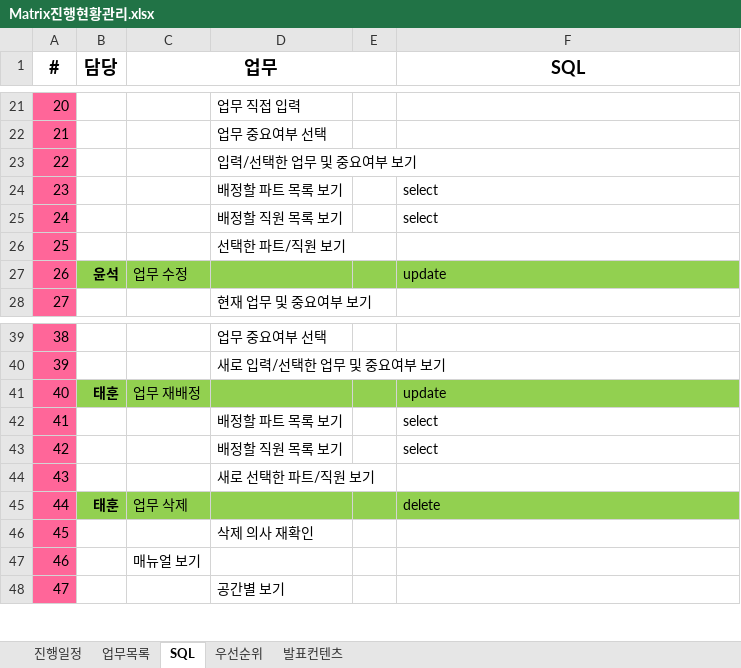
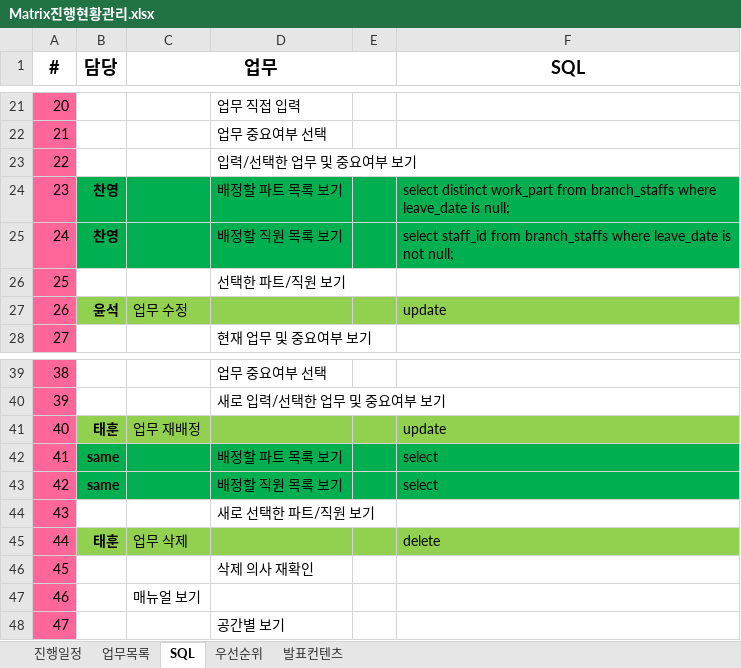
Before and after one commit to Matrix-ERPSolution/Matrix-Webapp, an Excel workbook: Matrix진행현황관리.xlsx, sheet SQL, drawn as a sheet; only a part is shown, gaps mark what is left out; values as stored, in another font and other column widths than the file's, no borders; the diff names each change by its address in the sheet, - before the commit and + after, or states it on an @@ line.

Commit message:
지점_직원정보 테이블 관련 기능 SQL문 할일 배정 -> 완료된 SQL문 추가

```diff
--- a/Matrix진행현황관리.xlsx (sheet SQL)
+++ b/Matrix진행현황관리.xlsx (sheet SQL)
-B24:B25 (담당): (empty)
+B24:B25 (담당): 찬영
-B24:F25 fill: none
+B24:F25 fill: #00B050
-F24 (SQL): select
+F24 (SQL): select distinct work_part from branch_staffs where leave_date is null;
-F25 (SQL): select
+F25 (SQL): select staff_id from branch_staffs where leave_date is not null;
-B42:B43 (담당): (empty)
+B42:B43 (담당): same
-B42:F43 fill: none
+B42:F43 fill: #00B050
```
